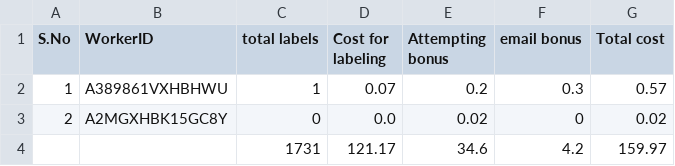
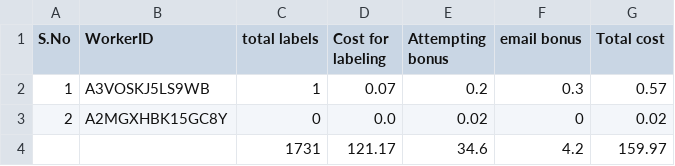
Before and after one commit to tongliuF8/active_learning_crowds, a CSV file: data/fake.csv, drawn as a sheet.

```diff
--- a/data/fake.csv
+++ b/data/fake.csv
@@ -1,3 +1,3 @@
 S.No, WorkerID, total labels, Cost for labeling, Attempting bonus, email bonus, Total cost
-1, A389861VXHBHWU, 1, 0.07, 0.2, 0.3, 0.57
+1, A3VOSKJ5LS9WB, 1, 0.07, 0.2, 0.3, 0.57
 2, A2MGXHBK15GC8Y, 0, 0.0, 0.02, 0, 0.02
```
Also changed, not shown: 2 other files.
